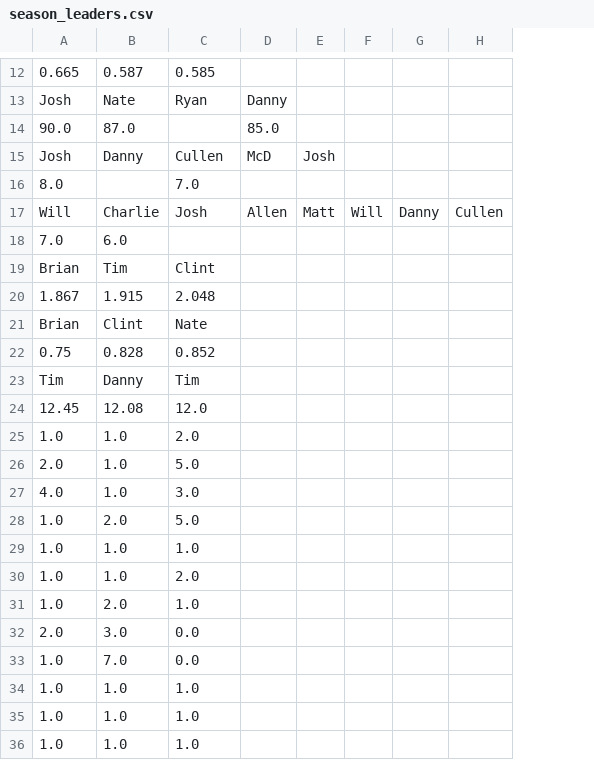
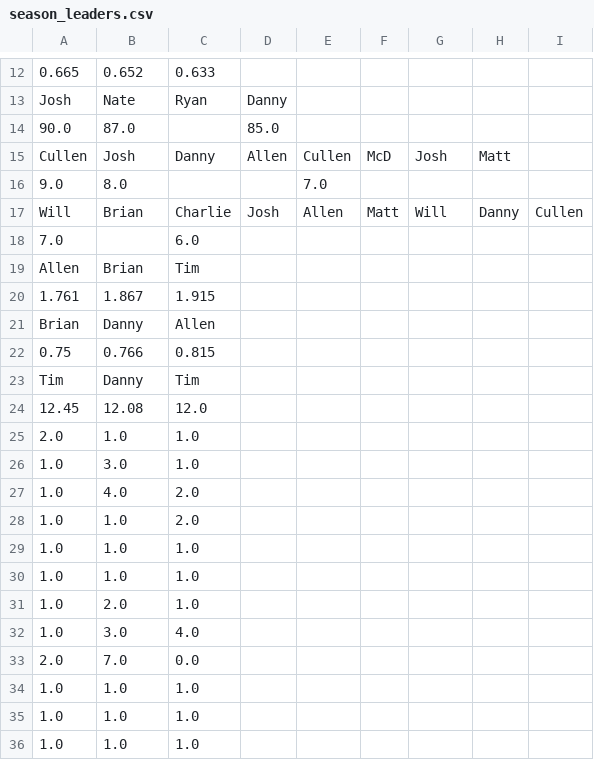
Before and after one commit to dkoch92/dkoch92.github.io, a CSV file: Season_2019_HTML/CSV Files/season_leaders.csv, drawn as a sheet; only a part is shown, gaps mark what is left out; removed rows and columns are numbered as before the commit, all else as after; the diff covers the shown part only; the diff names each change by its address in the sheet, - before the commit and + after, or states it on an @@ line.

```diff
--- a/Season_2019_HTML/CSV Files/season_leaders.csv
+++ b/Season_2019_HTML/CSV Files/season_leaders.csv
+column E, row 17: Allen
-column F, row 17: Will
-column G, row 17: Danny
+column H, row 17: Danny
+column I, row 17: Cullen
-B12: 0.587
+B12: 0.652
-C12: 0.585
+C12: 0.633
-row 15: Josh | Danny | Cullen | McD | Josh
-row 16: 8.0 |  | 7.0
+row 15: Cullen | Josh | Danny | Allen | Cullen | McD | Josh | Matt
+row 16: 9.0 | 8.0 |  |  | 7.0
-B17: Charlie
+B17: Brian
-C17: Josh
+C17: Charlie
-D17: Allen
+D17: Josh
-G17: Cullen
+G17: Will
-B18: 6.0
+B18: (empty)
-C18: (empty)
+C18: 6.0
+row 19: Allen | Brian | Tim
+row 20: 1.761 | 1.867 | 1.915
-B21: Tim
+B21: Danny
-C21: Clint
+C21: Allen
-row 20: 1.867 | 1.915 | 2.048
-row 21: Brian | Clint | Nate
-B22: 0.828
+B22: 0.766
-C22: 0.852
+C22: 0.815
+row 25: 2.0 | 1.0 | 1.0
+row 26: 1.0 | 3.0 | 1.0
+row 27: 1.0 | 4.0 | 2.0
-row 26: 2.0 | 1.0 | 5.0
-row 27: 4.0 | 1.0 | 3.0
-row 28: 1.0 | 2.0 | 5.0
-row 30: 1.0 | 1.0 | 2.0
+row 30: 1.0 | 1.0 | 1.0
+row 32: 1.0 | 3.0 | 4.0
-B33: 3.0
+B33: 7.0
-row 33: 1.0 | 7.0 | 0.0
```
Also changed, not shown: 8 added rows, 8 removed rows and 4 edited cells elsewhere in this file, Season_2019_HTML/CSV Files/medal_count.csv, 13 other files.
